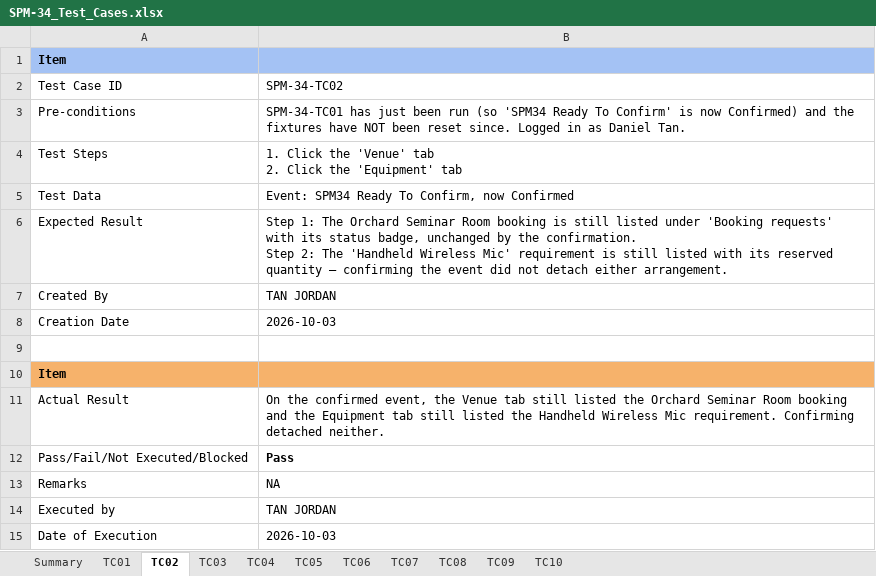
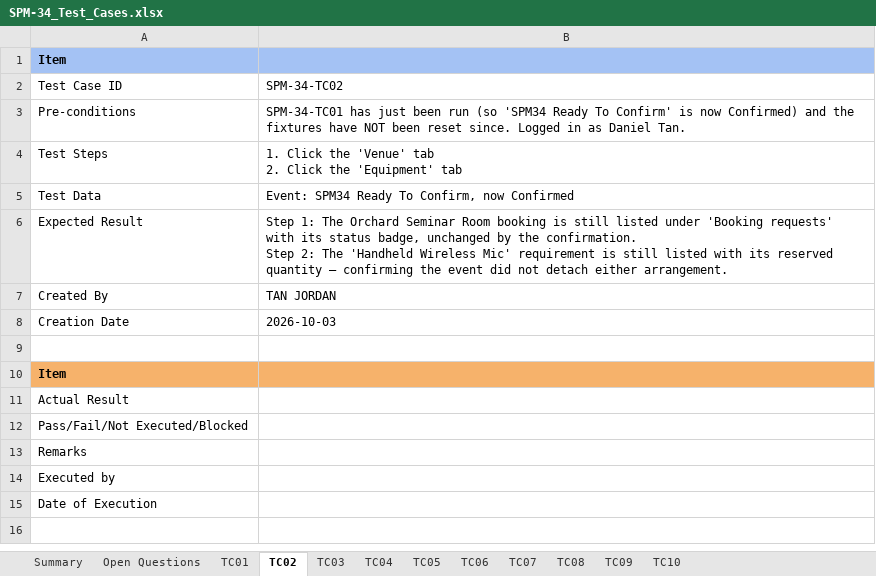
Before and after one commit to kchoongg/IS212, an Excel workbook: docs/test-cases/SPM-34_Test_Cases.xlsx, sheet TC02, drawn as a sheet; values as stored, in another font and other column widths than the file's, no borders; the diff names each change by its address in the sheet, - before the commit and + after, or states it on an @@ line.

```diff
--- a/docs/test-cases/SPM-34_Test_Cases.xlsx (sheet TC02)
+++ b/docs/test-cases/SPM-34_Test_Cases.xlsx (sheet TC02)
+sheet tab: Open Questions
-B11: On the confirmed event, the Venue tab still listed the Orchard Seminar Room booking and the Equipment tab still listed the Handheld Wireless Mic requirement. Confirming detached neither.
+B11: (empty)
-B12: Pass
+B12: (empty)
-B13: NA
+B13: (empty)
-B14: TAN JORDAN
+B14: (empty)
-B15: 2026-10-03
+B15: (empty)
```
Also changed, not shown: sheet TC05, sheet TC06, sheet TC09, sheet TC04, sheet TC08, sheet TC07, 3 more sheets, 3 other files.
